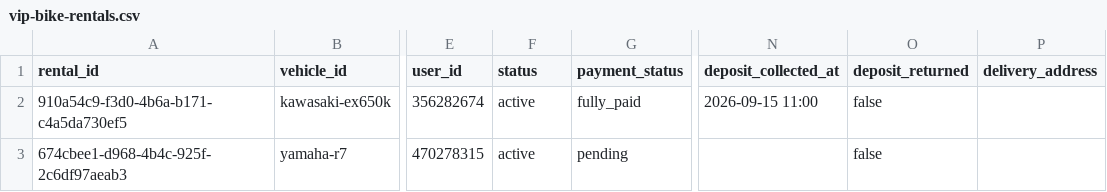
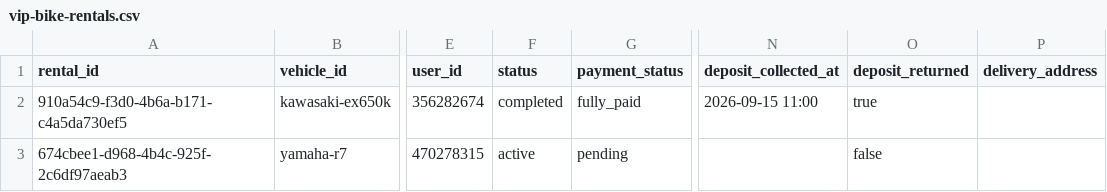
Before and after one commit to salavey13/carTest, a CSV file: public/docs/autoreply/vip-bike-rentals.csv, drawn as a sheet; only a part is shown, gaps mark what is left out; the diff names each change by its address in the sheet, - before the commit and + after, or states it on an @@ line.

Commit message:
chore(rentals): regenerate active rentals CSV from Supabase

```diff
--- a/public/docs/autoreply/vip-bike-rentals.csv
+++ b/public/docs/autoreply/vip-bike-rentals.csv
-F2 (status): active
+F2 (status): completed
-O2 (deposit_returned): false
+O2 (deposit_returned): true
```
